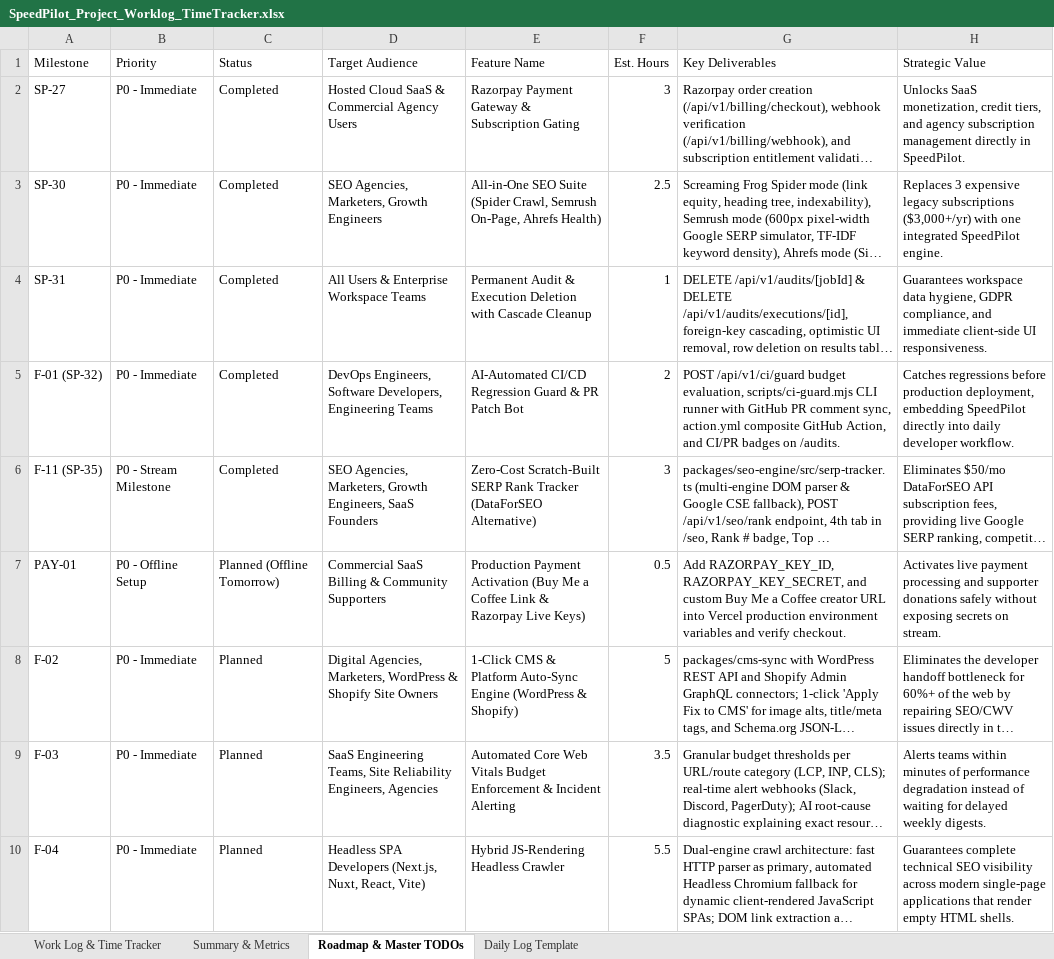
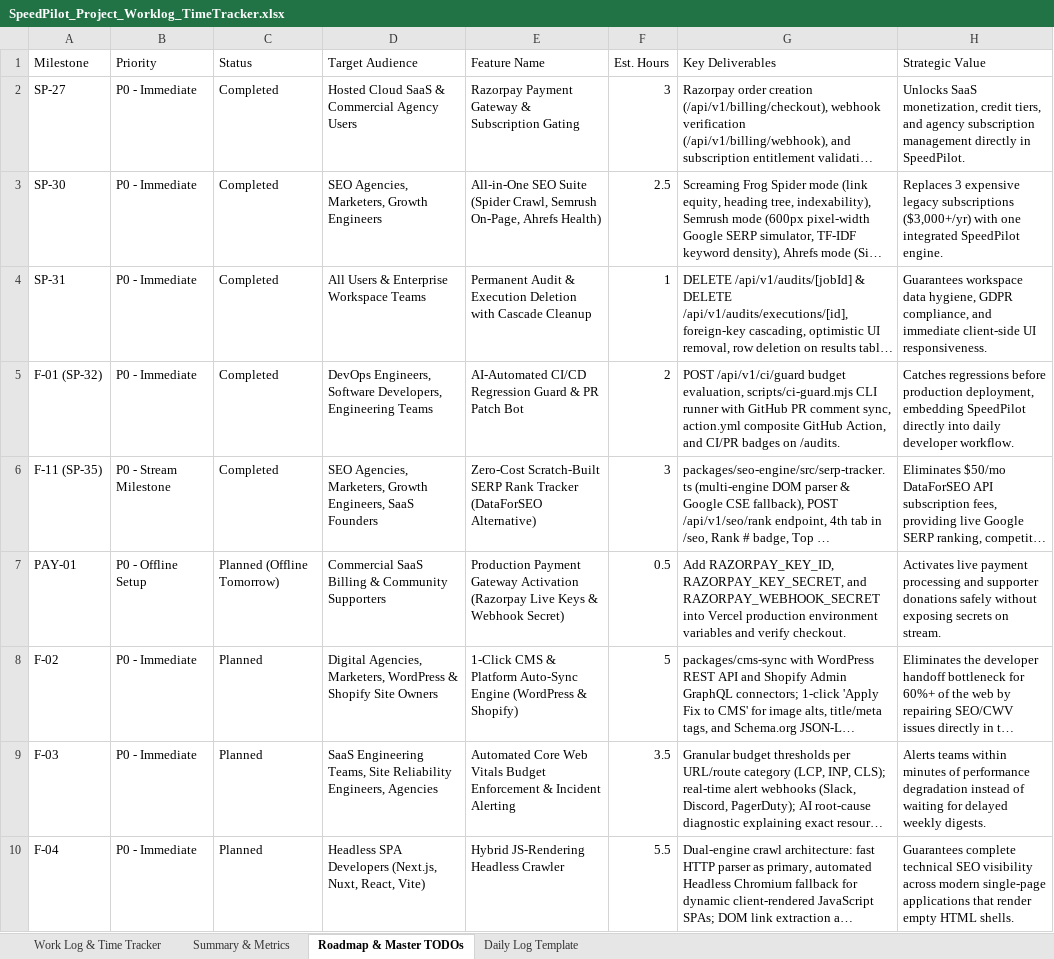
Before and after one commit to WebDevWithPritom/speedpilot, an Excel workbook: SpeedPilot_Project_Worklog_TimeTracker.xlsx, sheet Roadmap & Master TODOs, drawn as a sheet; only a part is shown; long unchanged cells end in …; values as stored, in another font and other column widths than the file's, no borders; the diff names each change by its address in the sheet, - before the commit and + after, or states it on an @@ line.

```diff
--- a/SpeedPilot_Project_Worklog_TimeTracker.xlsx (sheet Roadmap & Master TODOs)
+++ b/SpeedPilot_Project_Worklog_TimeTracker.xlsx (sheet Roadmap & Master TODOs)
-E7 (Feature Name): Production Payment Activation (Buy Me a Coffee Link & Razorpay Live Keys)
+E7 (Feature Name): Production Payment Gateway Activation (Razorpay Live Keys & Webhook Secret)
-G7 (Key Deliverables): …RAZORPAY_KEY_SECRET, and custom Buy Me a Coffee creator URL into Vercel…
+G7 (Key Deliverables): …RAZORPAY_KEY_SECRET, and RAZORPAY_WEBHOOK_SECRET into Vercel…
```
Also changed, not shown: sheet Work Log & Time Tracker, sheet Summary & Metrics, 11 other files.
